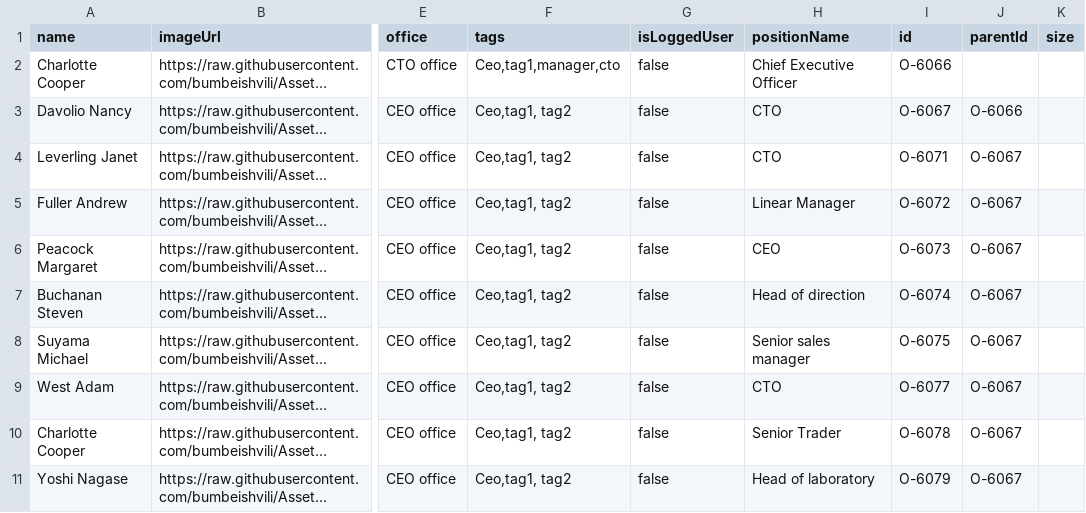
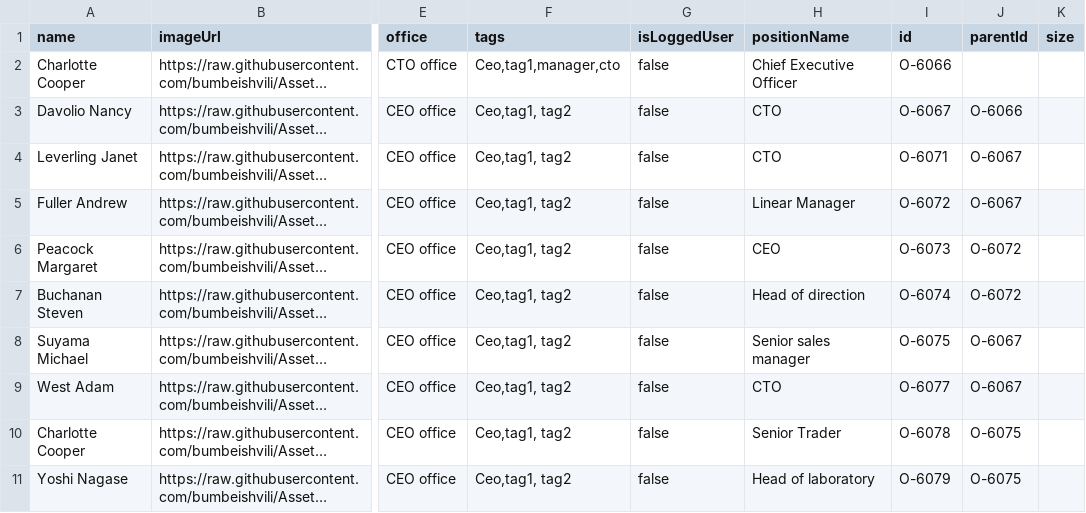
Before and after one commit to ruthlys/files_dump, a CSV file: org.csv, drawn as a sheet; only a part is shown, gaps mark what is left out; long unchanged cells end in …; the diff names each change by its address in the sheet, - before the commit and + after, or states it on an @@ line.

Commit message:
Update org.csv

```diff
--- a/org.csv
+++ b/org.csv
-J6:J7 (parentId): O-6067
+J6:J7 (parentId): O-6072
-J10:J11 (parentId): O-6067
+J10:J11 (parentId): O-6075
```
